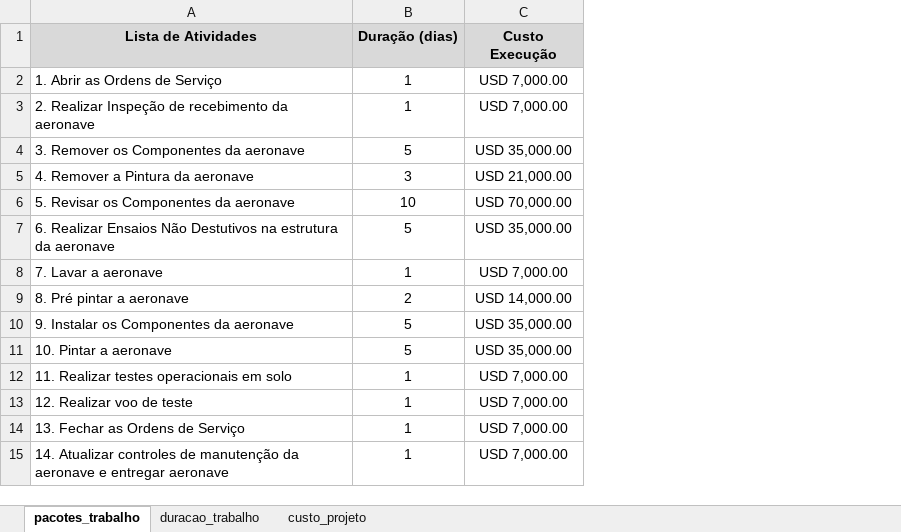
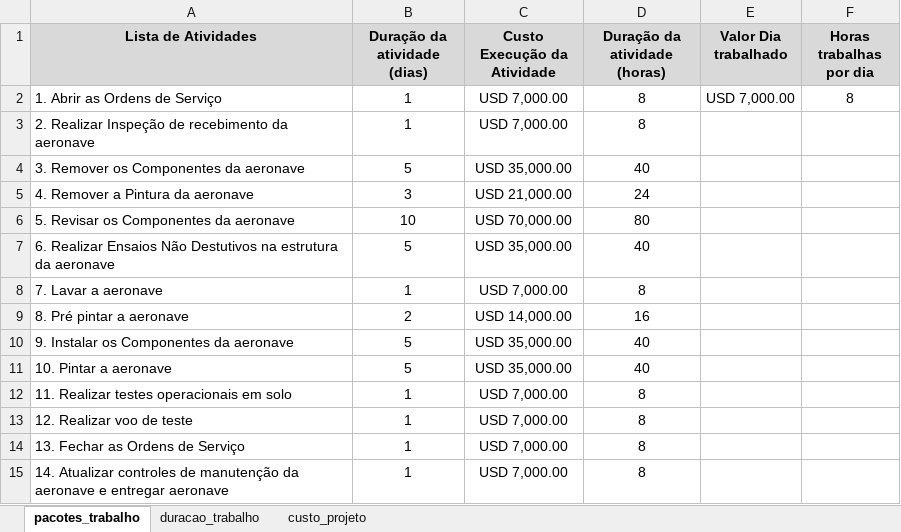
Before and after one commit to juliosilva113/info_aplic_aero, an Excel workbook: pratica_01/custos.xlsx, sheet pacotes_trabalho, drawn as a sheet; values as stored, in another font and other column widths than the file's, no borders; the diff names each change by its address in the sheet, - before the commit and + after, or states it on an @@ line.

Commit message:
alteração 11abr2021

```diff
--- a/pratica_01/custos.xlsx (sheet pacotes_trabalho)
+++ b/pratica_01/custos.xlsx (sheet pacotes_trabalho)
+column D (Duração da atividade (horas)), rows 2-15: 8 | 8 | 40 | 24 | 80 | 40 | 8 | 16 | 40 | 40 | 8 | 8 | 8 | 8
+column E (Valor Dia trabalhado), row 2: USD 7,000.00
+column F (Horas trabalhas por dia), row 2: 8
-B1: Duração (dias)
+B1: Duração da atividade (dias)
-C1: Custo Execução
+C1: Custo Execução da Atividade
```
Also changed, not shown: formulas that keep their value.
